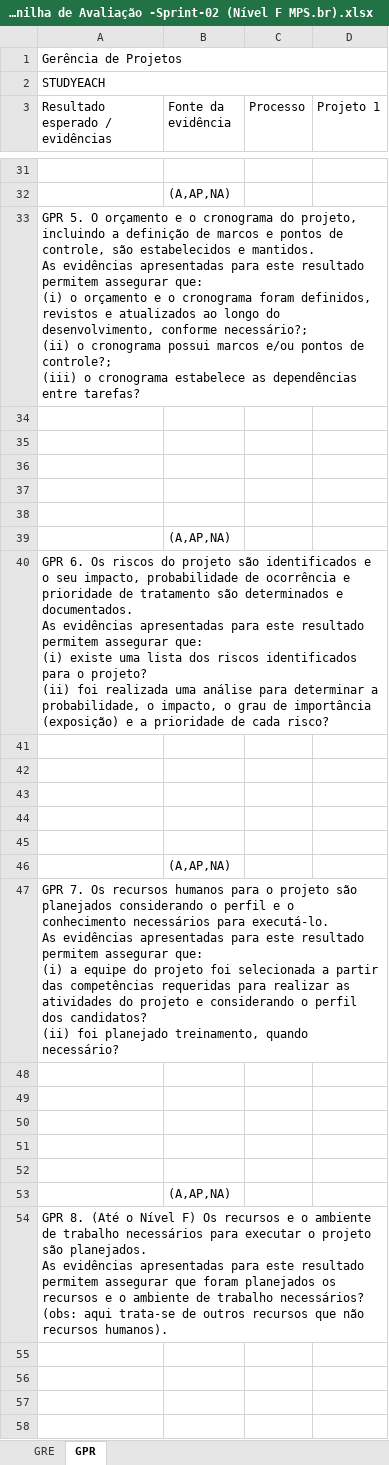
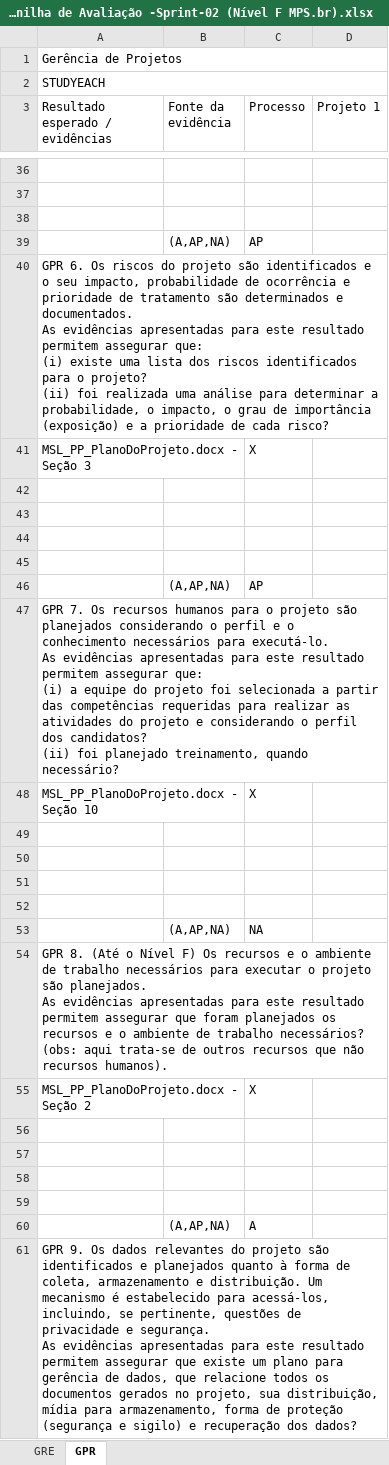
Before and after one commit to TiagoDamascena/PGP-2016, an Excel workbook: docs/Project Docs/STE_PA_Planilha de Avaliação -Sprint-02 (Nível F MPS.br).xlsx, sheet GPR, drawn as a sheet; only a part is shown, gaps mark what is left out; the shorter side is filled out with more unchanged rows; values as stored, in another font and other column widths than the file's, no cell formats; conditional formats not drawn; removed rows and columns are numbered as before the commit, all else as after; ↵ is a line break in a cell; the diff covers the shown part only; the diff names each change by its address in the sheet, - before the commit and + after, or states it on an @@ line.

Commit message:
Preenchimento e correção do documento STE_PA_Planilha de Avaliação -Sprint-02 (Nível F MPS.br)

```diff
--- a/docs/Project Docs/STE_PA_Planilha de Avaliação -Sprint-02 (Nível F MPS.br).xlsx (sheet GPR)
+++ b/docs/Project Docs/STE_PA_Planilha de Avaliação -Sprint-02 (Nível F MPS.br).xlsx (sheet GPR)
-B37 (Fonte da evidência): (A,AP,NA)
+B37 (Fonte da evidência): (empty)
-A38 (Resultado esperado / evidências): GPR 5. O orçamento e o cronograma do projeto, incluindo a definição de marcos e pontos de controle, são estabelecidos e mantidos. ↵ As evidências apresentadas para este resultado permitem assegurar que: ↵ (i) o orçamento e o cronograma foram definidos, revistos e atualizados ao longo do desenvolvimento, conforme necessário?; ↵ (ii) o cronograma possui marcos e/ou pontos de controle?; ↵ (iii) o cronograma estabelece as dependências entre tarefas?
+A38 (Resultado esperado / evidências): (empty)
-A33:D33 merged
+row 39:  | (A,AP,NA) | AP
+row 41: MSL_PP_PlanoDoProjeto.docx - Seção 3 |  | X
-row 46: (empty)
+row 46:  | (A,AP,NA) | AP
-row 39:  | (A,AP,NA)
+row 48: MSL_PP_PlanoDoProjeto.docx - Seção 10 |  | X
-row 53: (empty)
+row 53:  | (A,AP,NA) | NA
-row 46:  | (A,AP,NA)
+row 55: MSL_PP_PlanoDoProjeto.docx - Seção 2 |  | X
-row 60: (empty)
+row 60:  | (A,AP,NA) | A
-row 53:  | (A,AP,NA)
```
Also changed, not shown: 17 added rows, 18 removed rows, 1 moved row and 25 edited cells elsewhere in this sheet, sheet GRE, cell formats.
